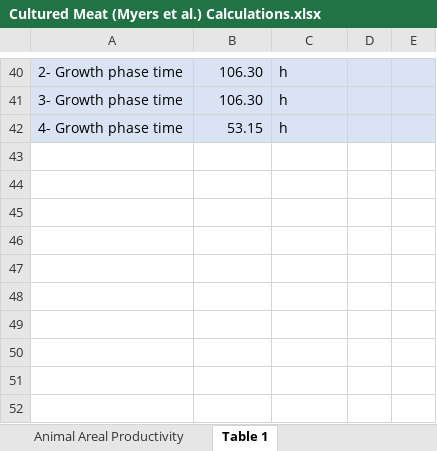
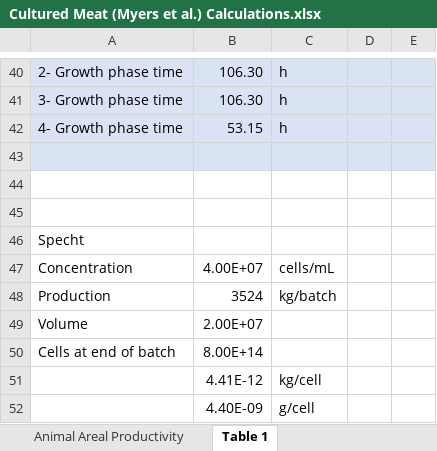
Before and after one commit to gabbymyers/Cultured-Meat-Nitrogen-Cycling, an Excel workbook: Cultured Meat (Myers et al.) Calculations.xlsx, sheet Table 1, drawn as a sheet; only a part is shown, gaps mark what is left out; values as stored, in another font and other column widths than the file's, no borders; charts and pictures not drawn; the diff names each change by its address in the sheet, - before the commit and + after, or states it on an @@ line.

Commit message:
Add files via upload

```diff
--- a/Cultured Meat (Myers et al.) Calculations.xlsx (sheet Table 1)
+++ b/Cultured Meat (Myers et al.) Calculations.xlsx (sheet Table 1)
+row 43: (empty)
+row 44: (empty)
+row 45: (empty)
+row 46: Specht
+row 47: Concentration | 4.00E+07 | cells/mL
+row 48: Production | 3524 | kg/batch
+row 49: Volume | 2.00E+07
+row 50: Cells at end of batch | 8.00E+14
+row 51:  | 4.41E-12 | kg/cell
+row 52:  | 4.40E-09 | g/cell
```
Also changed, not shown: sheet Growth Parameters, charts or pictures.
